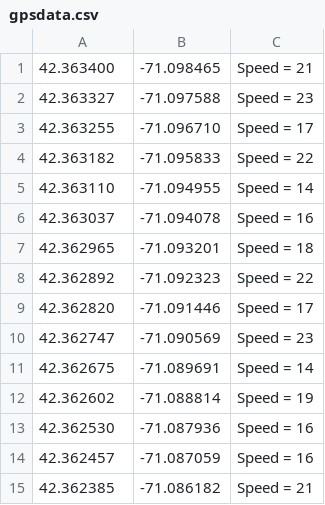
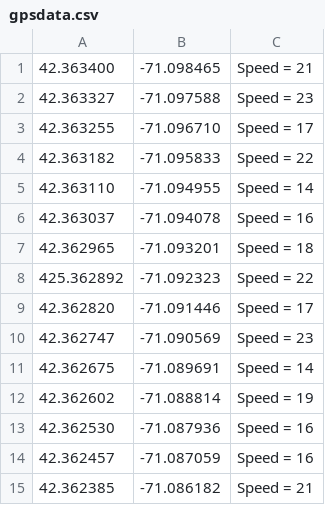
Before and after one commit to Doratmon/Head-First-C-Codes, a CSV file: create_tools/GPS/gpsdata.csv, drawn as a sheet.

Commit message:
改了一个纬度为425.362820

```diff
--- a/create_tools/GPS/gpsdata.csv
+++ b/create_tools/GPS/gpsdata.csv
@@ -7,3 +7,3 @@
 42.362965,-71.093201,Speed = 18
-42.362892,-71.092323,Speed = 22
+425.362892,-71.092323,Speed = 22
 42.362820,-71.091446,Speed = 17
```
